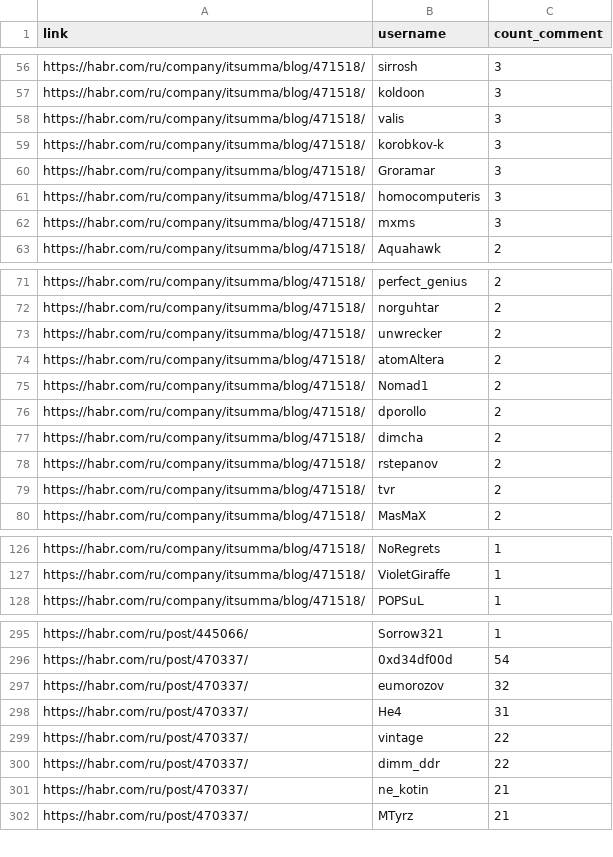
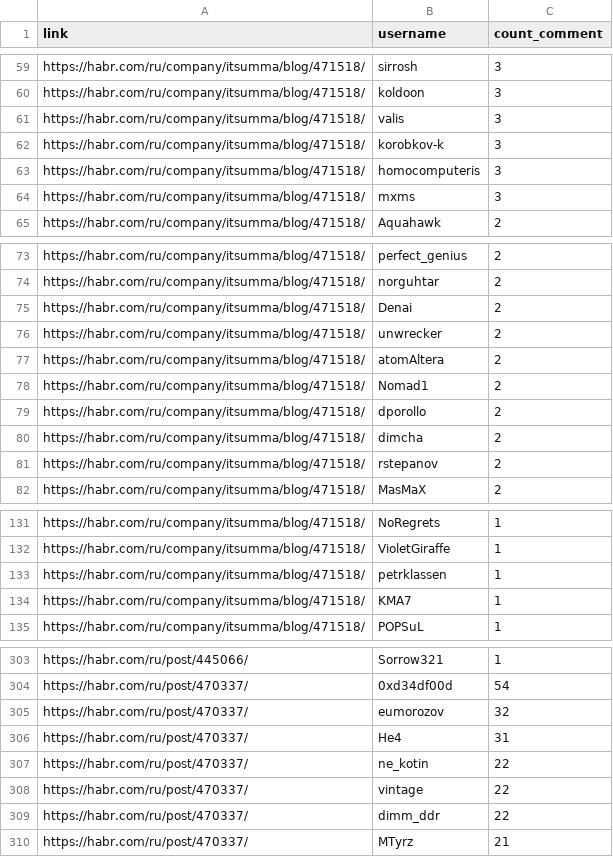
Before and after one commit to Kinetikm/AppliedPythonF2019, a CSV file: homeworks/homework_05_web/top_user_comments.csv, drawn as a sheet; only a part is shown, gaps mark what is left out; the diff covers the shown part only.

```diff
--- a/homeworks/homework_05_web/top_user_comments.csv
+++ b/homeworks/homework_05_web/top_user_comments.csv
@@ -59,3 +62,2 @@ https://habr.com/ru/company/itsumma/blog/471518/,valis,3
 https://habr.com/ru/company/itsumma/blog/471518/,korobkov-k,3
-https://habr.com/ru/company/itsumma/blog/471518/,Groramar,3
 https://habr.com/ru/company/itsumma/blog/471518/,homocomputeris,3
@@ -72,2 +74,3 @@ https://habr.com/ru/company/itsumma/blog/471518/,perfect_genius,2
 https://habr.com/ru/company/itsumma/blog/471518/,norguhtar,2
+https://habr.com/ru/company/itsumma/blog/471518/,Denai,2
 https://habr.com/ru/company/itsumma/blog/471518/,unwrecker,2
@@ -78,3 +81,2 @@ https://habr.com/ru/company/itsumma/blog/471518/,dimcha,2
 https://habr.com/ru/company/itsumma/blog/471518/,rstepanov,2
-https://habr.com/ru/company/itsumma/blog/471518/,tvr,2
 https://habr.com/ru/company/itsumma/blog/471518/,MasMaX,2
@@ -127,2 +132,4 @@ https://habr.com/ru/company/itsumma/blog/471518/,NoRegrets,1
 https://habr.com/ru/company/itsumma/blog/471518/,VioletGiraffe,1
+https://habr.com/ru/company/itsumma/blog/471518/,petrklassen,1
+https://habr.com/ru/company/itsumma/blog/471518/,KMA7,1
 https://habr.com/ru/company/itsumma/blog/471518/,POPSuL,1
@@ -298,5 +306,5 @@ https://habr.com/ru/post/470337/,eumorozov,32
 https://habr.com/ru/post/470337/,He4,31
+https://habr.com/ru/post/470337/,ne_kotin,22
 https://habr.com/ru/post/470337/,vintage,22
 https://habr.com/ru/post/470337/,dimm_ddr,22
-https://habr.com/ru/post/470337/,ne_kotin,21
 https://habr.com/ru/post/470337/,MTyrz,21
```
Also changed, not shown: 20 added rows, 11 removed rows and 7 edited cells elsewhere in this file, 1 other file.
